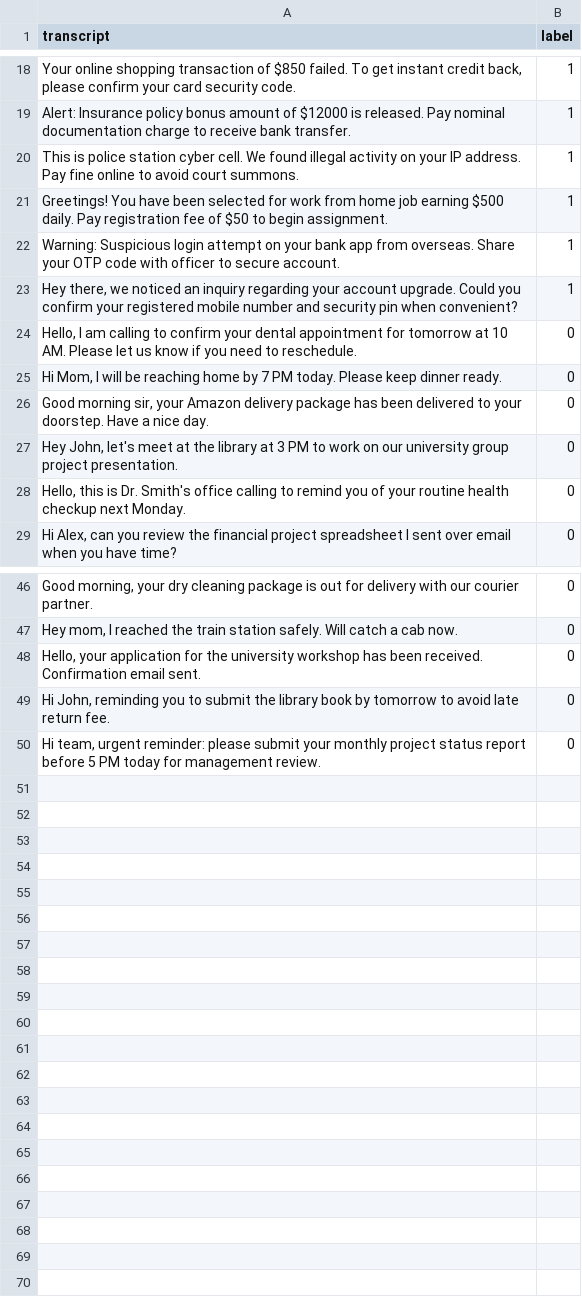
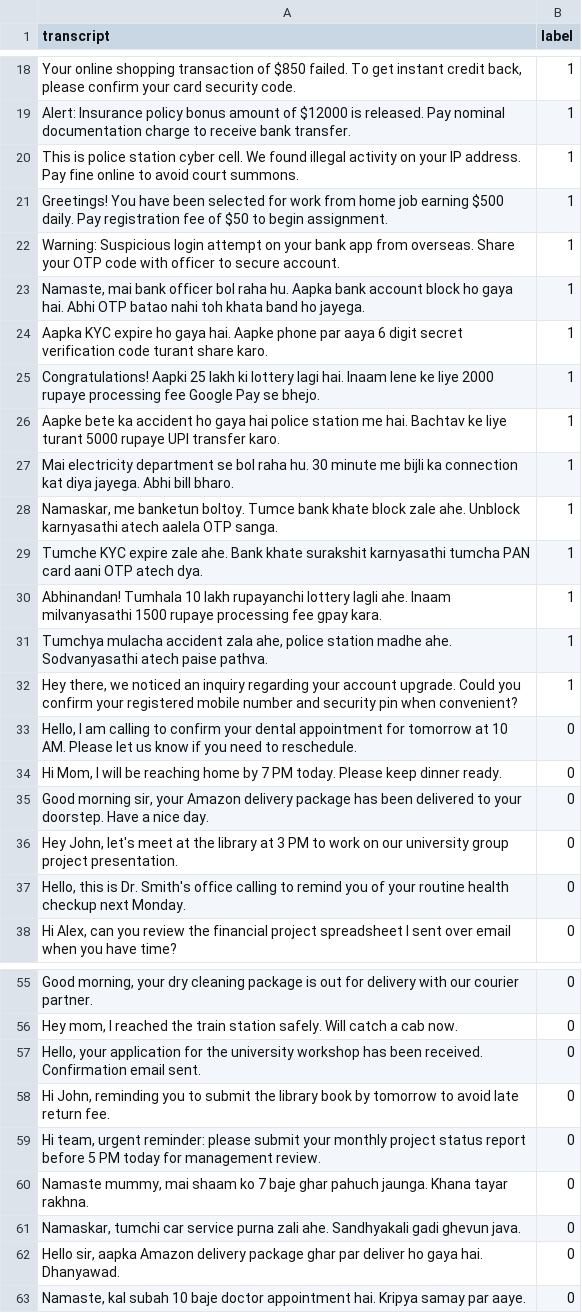
Before and after one commit to manav3009/scam-audio-detection, a CSV file: dataset/scam_dataset.csv, drawn as a sheet; only a part is shown, gaps mark what is left out.

```diff
--- a/dataset/scam_dataset.csv
+++ b/dataset/scam_dataset.csv
@@ -22,2 +22,11 @@ transcript,label
 "Warning: Suspicious login attempt on your bank app from overseas. Share your OTP code with officer to secure account.",1
+"Namaste, mai bank officer bol raha hu. Aapka bank account block ho gaya hai. Abhi OTP batao nahi toh khata band ho jayega.",1
+"Aapka KYC expire ho gaya hai. Aapke phone par aaya 6 digit secret verification code turant share karo.",1
+"Congratulations! Aapki 25 lakh ki lottery lagi hai. Inaam lene ke liye 2000 rupaye processing fee Google Pay se bhejo.",1
+"Aapke bete ka accident ho gaya hai police station me hai. Bachtav ke liye turant 5000 rupaye UPI transfer karo.",1
+"Mai electricity department se bol raha hu. 30 minute me bijli ka connection kat diya jayega. Abhi bill bharo.",1
+"Namaskar, me banketun boltoy. Tumce bank khate block zale ahe. Unblock karnyasathi atech aalela OTP sanga.",1
+"Tumche KYC expire zale ahe. Bank khate surakshit karnyasathi tumcha PAN card aani OTP atech dya.",1
+"Abhinandan! Tumhala 10 lakh rupayanchi lottery lagli ahe. Inaam milvanyasathi 1500 rupaye processing fee gpay kara.",1
+"Tumchya mulacha accident zala ahe, police station madhe ahe. Sodvanyasathi atech paise pathva.",1
 "Hey there, we noticed an inquiry regarding your account upgrade. Could you confirm your registered mobile number and security pin when convenient?",1
@@ -50 +59,5 @@ transcript,label
 "Hi team, urgent reminder: please submit your monthly project status report before 5 PM today for management review.",0
+"Namaste mummy, mai shaam ko 7 baje ghar pahuch jaunga. Khana tayar rakhna.",0
+"Namaskar, tumchi car service purna zali ahe. Sandhyakali gadi ghevun java.",0
+"Hello sir, aapka Amazon delivery package ghar par deliver ho gaya hai. Dhanyawad.",0
+"Namaste, kal subah 10 baje doctor appointment hai. Kripya samay par aaye.",0
```
Also changed, not shown: 6 other files.
